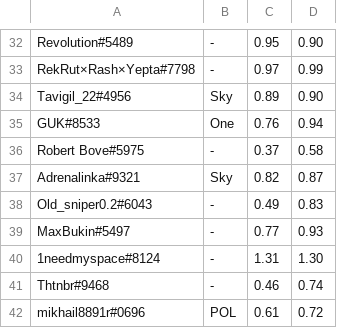
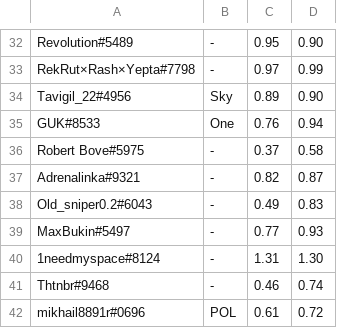
Before and after one commit to TechArtMat/player-selection, a TSV file: src/playersData.tsv, drawn as a sheet; only a part is shown, gaps mark what is left out; the diff covers the shown part only.

```diff
--- a/src/playersData.tsv
+++ b/src/playersData.tsv
@@ -36,3 +36,3 @@ GUK#8533	One	0.76	0.94
 Robert Bove#5975	-	0.37	0.58
-Adrenalinka#9321	Sky	0.82	0.87
+Adrenalinka#9321	-	0.82	0.87
 Old_sniper0.2#6043	-	0.49	0.83
```
Also changed, not shown: 8 added rows and 8 edited cells elsewhere in this file.
